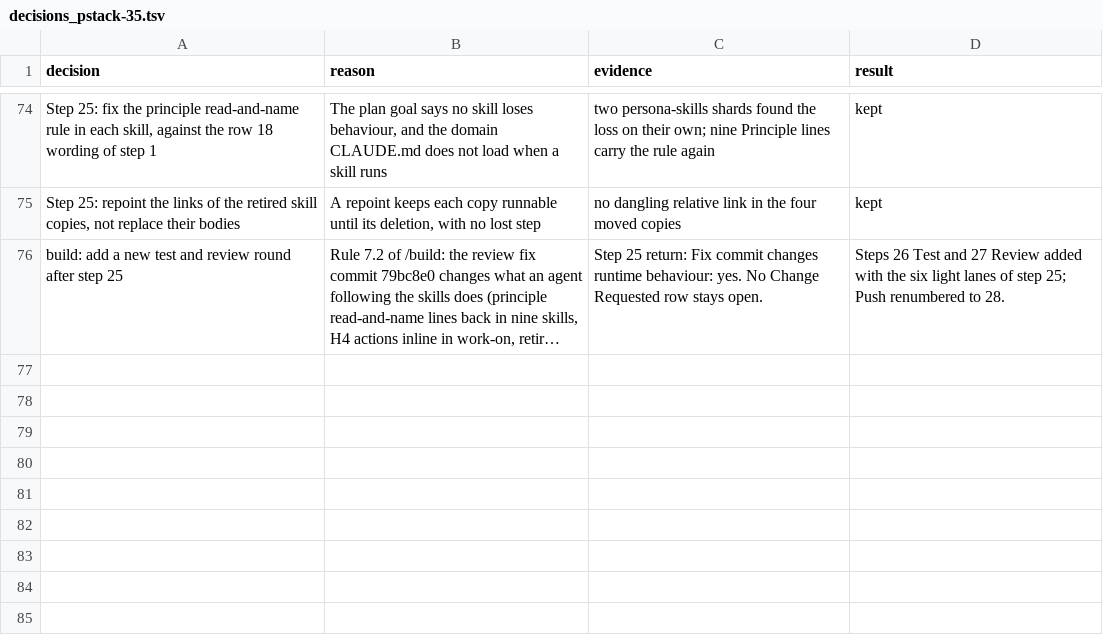
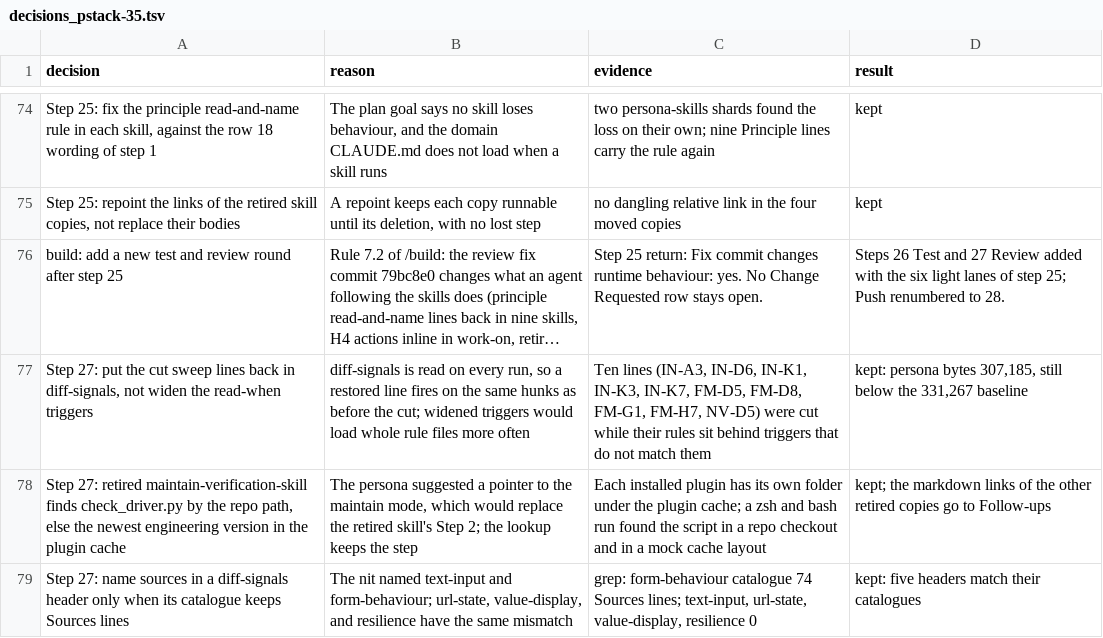
Before and after one commit to xxKeefer/skills, a TSV file: .ai/decisions_pstack-35.tsv, drawn as a sheet; only a part is shown, gaps mark what is left out; long unchanged cells end in …; the diff names each change by its address in the sheet, - before the commit and + after, or states it on an @@ line.

Commit message:
docs(ai): mark step 27 done

```diff
--- a/.ai/decisions_pstack-35.tsv
+++ b/.ai/decisions_pstack-35.tsv
+row 77: Step 27: put the cut sweep lines back in diff-signals, not widen the read-when triggers | diff-signals is read on every run, so a restored line fires on the same hunks as before the cut; widened triggers would load whole rule files more often | Ten lines (IN-A3, IN-D6, IN-K1, IN-K3, IN-K7, FM-D5, FM-D8, FM-G1, FM-H7, NV-D5) were cut while their rules sit behind triggers that do not match them | kept: persona bytes 307,185, still below the 331,267 baseline
+row 78: Step 27: retired maintain-verification-skill finds check_driver.py by the repo path, else the newest engineering version in the plugin cache | The persona suggested a pointer to the maintain mode, which would replace the retired skill's Step 2; the lookup keeps the step | Each installed plugin has its own folder under the plugin cache; a zsh and bash run found the script in a repo checkout and in a mock cache layout | kept; the markdown links of the other retired copies go to Follow-ups
+row 79: Step 27: name sources in a diff-signals header only when its catalogue keeps Sources lines | The nit named text-input and form-behaviour; url-state, value-display, and resilience have the same mismatch | grep: form-behaviour catalogue 74 Sources lines; text-input, url-state, value-display, resilience 0 | kept: five headers match their catalogues
```
Also changed, not shown: 2 other files.
